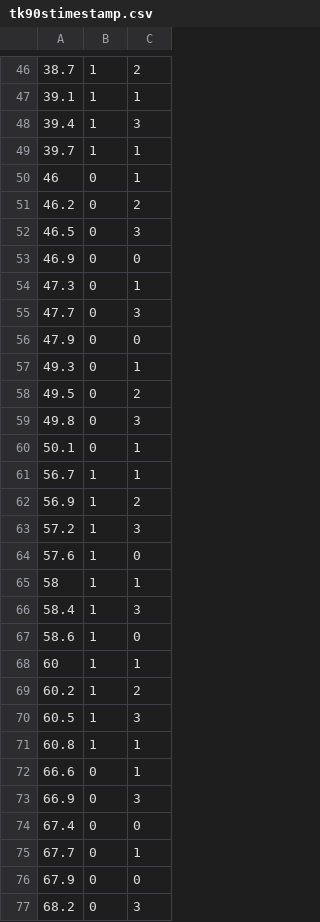
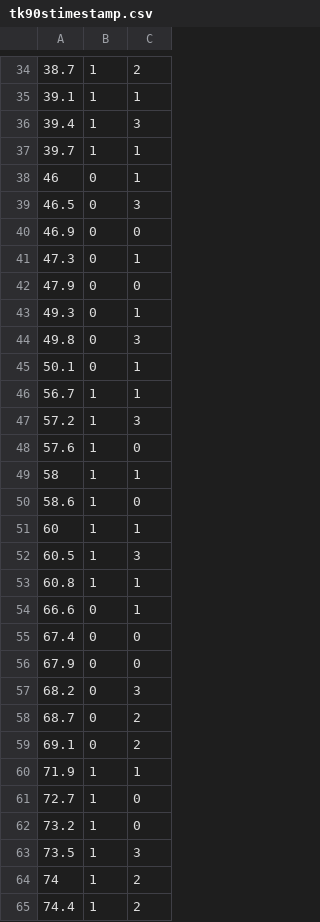
Before and after one commit to msik314/GD1Thekla, a CSV file: assets/tk90stimestamp.csv, drawn as a sheet; only a part is shown, gaps mark what is left out; the shorter side is filled out with more unchanged rows; the diff covers the shown part only; the diff names each change by its address in the sheet, - before the commit and + after, or states it on an @@ line.

```diff
--- a/assets/tk90stimestamp.csv
+++ b/assets/tk90stimestamp.csv
-row 51: 46.2 | 0 | 2
-row 55: 47.7 | 0 | 3
-row 58: 49.5 | 0 | 2
-row 62: 56.9 | 1 | 2
-row 66: 58.4 | 1 | 3
-row 69: 60.2 | 1 | 2
-row 73: 66.9 | 0 | 3
-row 75: 67.7 | 0 | 1
```
Also changed, not shown: 22 removed rows elsewhere in this file, 3 other files.
